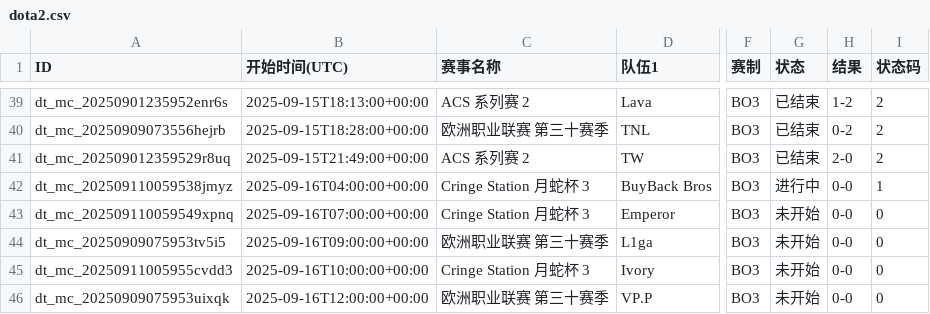
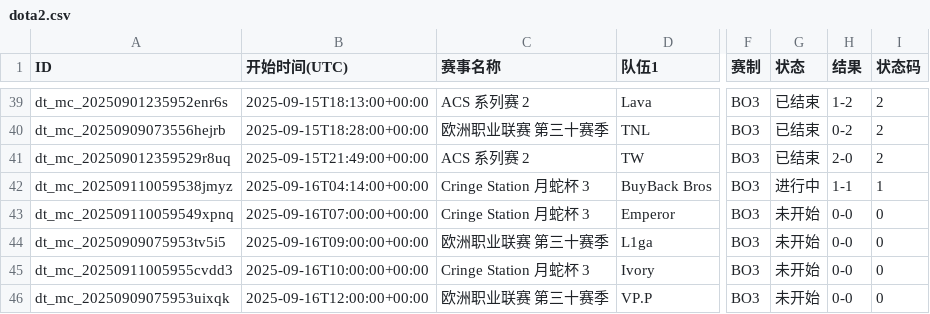
Before and after one commit to Miku196/a-ics, a CSV file: release/dota2/dota2.csv, drawn as a sheet; only a part is shown, gaps mark what is left out; the diff names each change by its address in the sheet, - before the commit and + after, or states it on an @@ line.

```diff
--- a/release/dota2/dota2.csv
+++ b/release/dota2/dota2.csv
-B42 (开始时间(UTC)): 2025-09-16T04:00:00+00:00
+B42 (开始时间(UTC)): 2025-09-16T04:14:00+00:00
-H42 (结果): 0-0
+H42 (结果): 1-1
```
Also changed, not shown: 3 other files.
